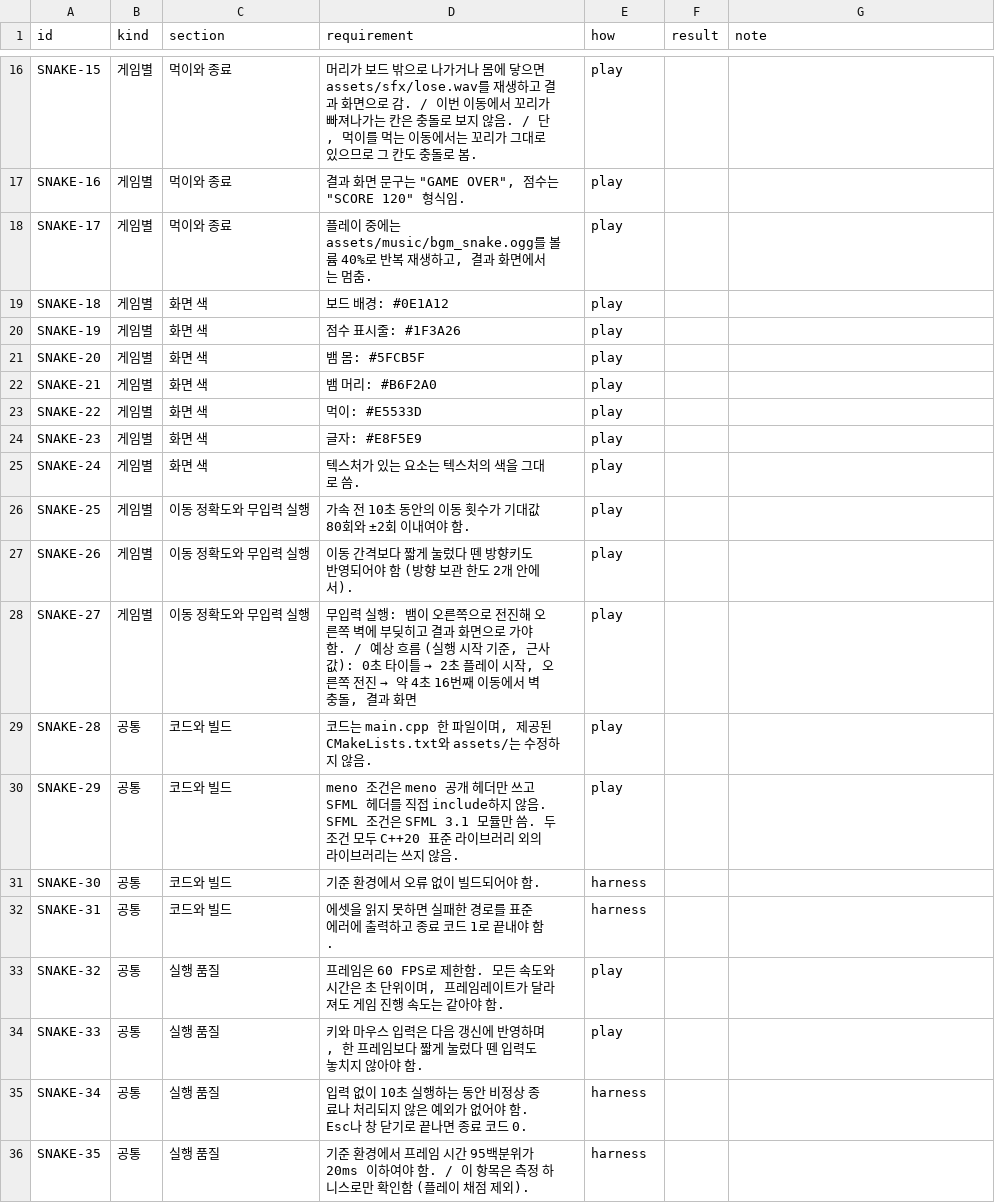
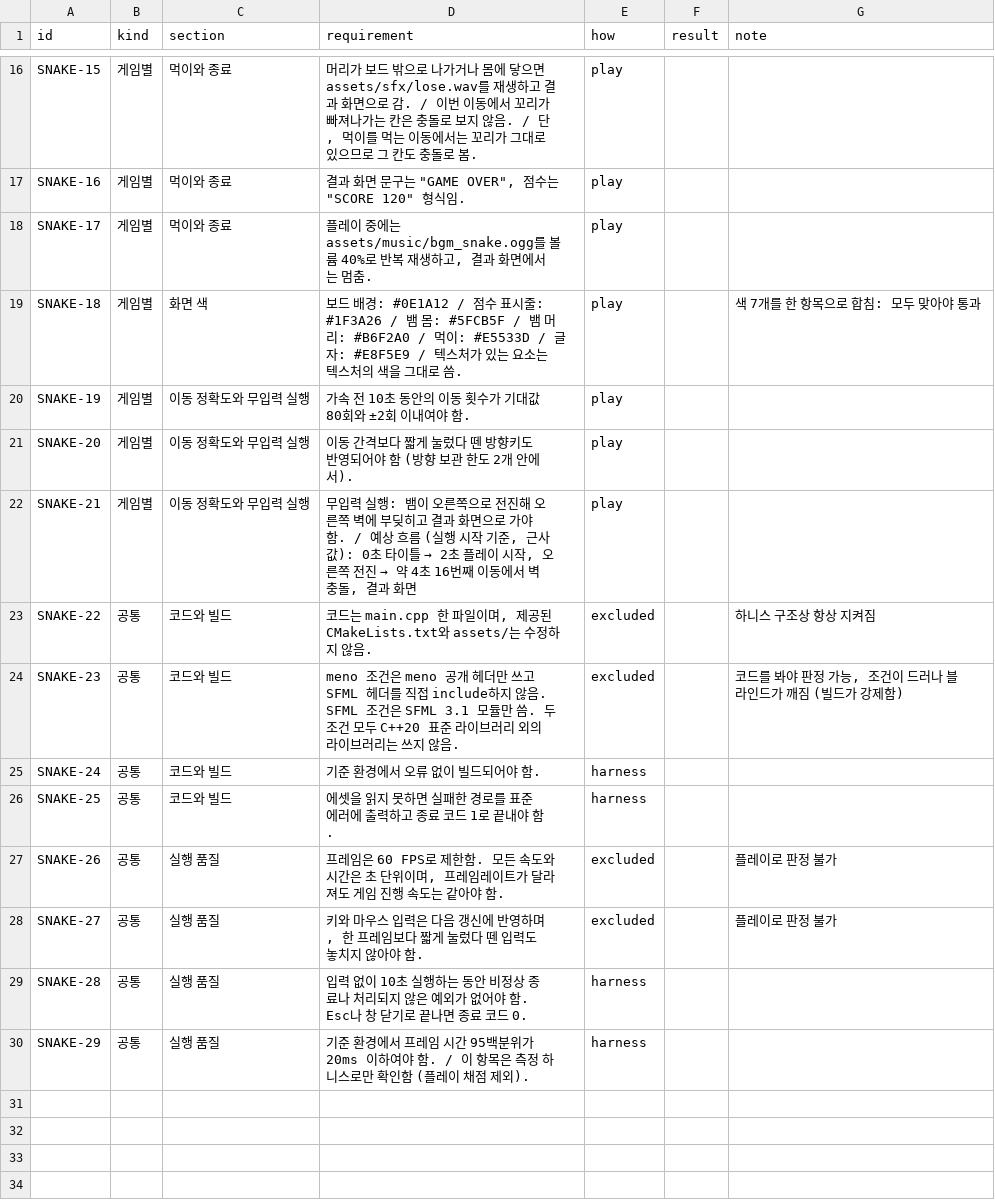
Before and after one commit to SeoulTech-Fiat-Lux/meno_exp, a CSV file: llm-comparison/grading/sheets/02-snake.csv, drawn as a sheet; only a part is shown, gaps mark what is left out.

```diff
--- a/llm-comparison/grading/sheets/02-snake.csv
+++ b/llm-comparison/grading/sheets/02-snake.csv
@@ -18,19 +18,13 @@ SNAKE-16,게임별,먹이와 종료,"결과 화면 문구는 ""GAME OVER"", 점
 SNAKE-17,게임별,먹이와 종료,"플레이 중에는 assets/music/bgm_snake.ogg를 볼륨 40%로 반복 재생하고, 결과 화면에서는 멈춤.",play,,
-SNAKE-18,게임별,화면 색,보드 배경: #0E1A12,play,,
-SNAKE-19,게임별,화면 색,점수 표시줄: #1F3A26,play,,
-SNAKE-20,게임별,화면 색,뱀 몸: #5FCB5F,play,,
-SNAKE-21,게임별,화면 색,뱀 머리: #B6F2A0,play,,
-SNAKE-22,게임별,화면 색,먹이: #E5533D,play,,
-SNAKE-23,게임별,화면 색,글자: #E8F5E9,play,,
-SNAKE-24,게임별,화면 색,텍스처가 있는 요소는 텍스처의 색을 그대로 씀.,play,,
-SNAKE-25,게임별,이동 정확도와 무입력 실행,가속 전 10초 동안의 이동 횟수가 기대값 80회와 ±2회 이내여야 함.,play,,
-SNAKE-26,게임별,이동 정확도와 무입력 실행,이동 간격보다 짧게 눌렀다 뗀 방향키도 반영되어야 함 (방향 보관 한도 2개 안에서).,play,,
-SNAKE-27,게임별,이동 정확도와 무입력 실행,"무입력 실행: 뱀이 오른쪽으로 전진해 오른쪽 벽에 부딪히고 결과 화면으로 가야 함. / 예상 흐름 (실행 시작 기준, 근사값): 0초 타이틀 → 2초 플레이 시작, 오른쪽 전진 → 약 4초 16번째 이동에서 벽 충돌, 결과 화면",play,,
-SNAKE-28,공통,코드와 빌드,"코드는 main.cpp 한 파일이며, 제공된 CMakeLists.txt와 assets/는 수정하지 않음.",play,,
-SNAKE-29,공통,코드와 빌드,meno 조건은 meno 공개 헤더만 쓰고 SFML 헤더를 직접 include하지 않음. SFML 조건은 SFML 3.1 모듈만 씀. 두 조건 모두 C++20 표준 라이브러리 외의 라이브러리는 쓰지 않음.,play,,
-SNAKE-30,공통,코드와 빌드,기준 환경에서 오류 없이 빌드되어야 함.,harness,,
-SNAKE-31,공통,코드와 빌드,에셋을 읽지 못하면 실패한 경로를 표준 에러에 출력하고 종료 코드 1로 끝내야 함.,harness,,
-SNAKE-32,공통,실행 품질,"프레임은 60 FPS로 제한함. 모든 속도와 시간은 초 단위이며, 프레임레이트가 달라져도 게임 진행 속도는 같아야 함.",play,,
-SNAKE-33,공통,실행 품질,"키와 마우스 입력은 다음 갱신에 반영하며, 한 프레임보다 짧게 눌렀다 뗀 입력도 놓치지 않아야 함.",play,,
-SNAKE-34,공통,실행 품질,입력 없이 10초 실행하는 동안 비정상 종료나 처리되지 않은 예외가 없어야 함. Esc나 창 닫기로 끝나면 종료 코드 0.,harness,,
-SNAKE-35,공통,실행 품질,기준 환경에서 프레임 시간 95백분위가 20ms 이하여야 함. / 이 항목은 측정 하니스로만 확인함 (플레이 채점 제외).,harness,,
+SNAKE-18,게임별,화면 색,보드 배경: #0E1A12 / 점수 표시줄: #1F3A26 / 뱀 몸: #5FCB5F / 뱀 머리: #B6F2A0 / 먹이: #E5533D / 글자: #E8F5E9 / 텍스처가 있는 요소는 텍스처의 색을 그대로 씀.,play,,색 7개를 한 항목으로 합침: 모두 맞아야 통과
+SNAKE-19,게임별,이동 정확도와 무입력 실행,가속 전 10초 동안의 이동 횟수가 기대값 80회와 ±2회 이내여야 함.,play,,
+SNAKE-20,게임별,이동 정확도와 무입력 실행,이동 간격보다 짧게 눌렀다 뗀 방향키도 반영되어야 함 (방향 보관 한도 2개 안에서).,play,,
+SNAKE-21,게임별,이동 정확도와 무입력 실행,"무입력 실행: 뱀이 오른쪽으로 전진해 오른쪽 벽에 부딪히고 결과 화면으로 가야 함. / 예상 흐름 (실행 시작 기준, 근사값): 0초 타이틀 → 2초 플레이 시작, 오른쪽 전진 → 약 4초 16번째 이동에서 벽 충돌, 결과 화면",play,,
+SNAKE-22,공통,코드와 빌드,"코드는 main.cpp 한 파일이며, 제공된 CMakeLists.txt와 assets/는 수정하지 않음.",excluded,,하니스 구조상 항상 지켜짐
+SNAKE-23,공통,코드와 빌드,meno 조건은 meno 공개 헤더만 쓰고 SFML 헤더를 직접 include하지 않음. SFML 조건은 SFML 3.1 모듈만 씀. 두 조건 모두 C++20 표준 라이브러리 외의 라이브러리는 쓰지 않음.,excluded,,"코드를 봐야 판정 가능, 조건이 드러나 블라인드가 깨짐 (빌드가 강제함)"
+SNAKE-24,공통,코드와 빌드,기준 환경에서 오류 없이 빌드되어야 함.,harness,,
+SNAKE-25,공통,코드와 빌드,에셋을 읽지 못하면 실패한 경로를 표준 에러에 출력하고 종료 코드 1로 끝내야 함.,harness,,
+SNAKE-26,공통,실행 품질,"프레임은 60 FPS로 제한함. 모든 속도와 시간은 초 단위이며, 프레임레이트가 달라져도 게임 진행 속도는 같아야 함.",excluded,,플레이로 판정 불가
+SNAKE-27,공통,실행 품질,"키와 마우스 입력은 다음 갱신에 반영하며, 한 프레임보다 짧게 눌렀다 뗀 입력도 놓치지 않아야 함.",excluded,,플레이로 판정 불가
+SNAKE-28,공통,실행 품질,입력 없이 10초 실행하는 동안 비정상 종료나 처리되지 않은 예외가 없어야 함. Esc나 창 닫기로 끝나면 종료 코드 0.,harness,,
+SNAKE-29,공통,실행 품질,기준 환경에서 프레임 시간 95백분위가 20ms 이하여야 함. / 이 항목은 측정 하니스로만 확인함 (플레이 채점 제외).,harness,,
```
Also changed, not shown: llm-comparison/grading/sheets/04-shooter.csv, llm-comparison/grading/sheets/05-card.csv, 3 other files.
